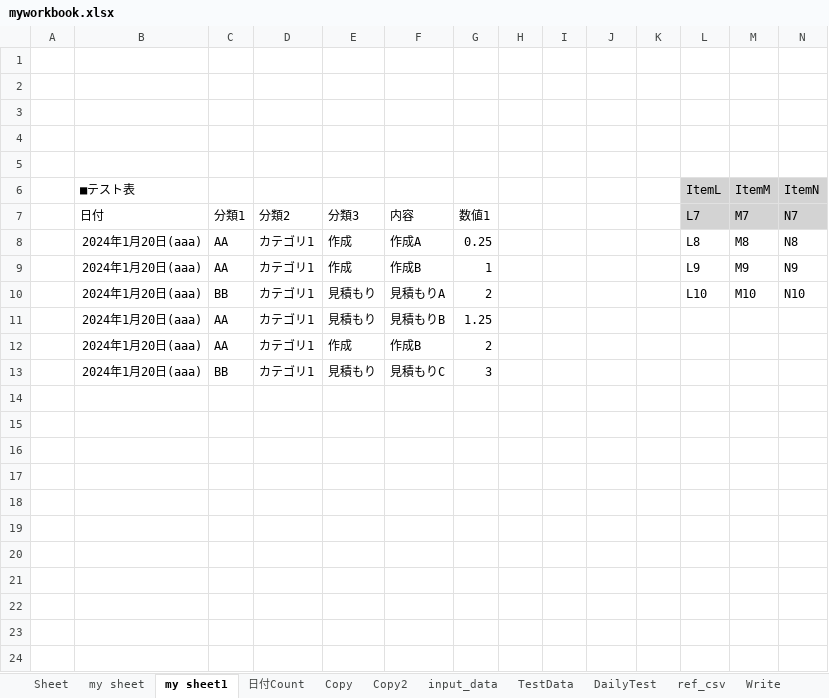
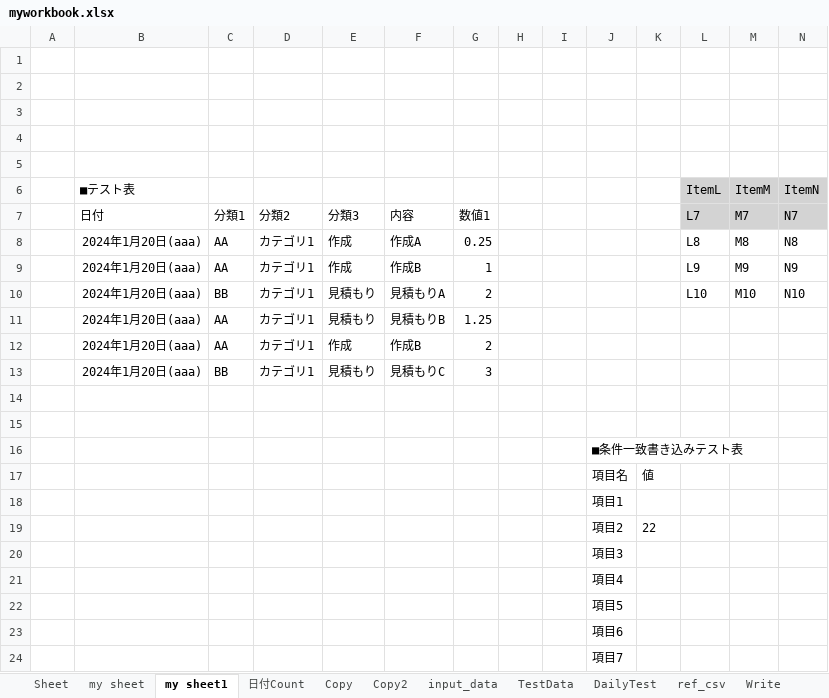
Before and after one commit to guigui55-ok/Repository4_python, an Excel workbook: excel_test/myworkbook.xlsx, sheet my sheet1, drawn as a sheet; values as stored, in another font and other column widths than the file's, no borders; the diff names each change by its address in the sheet, - before the commit and + after, or states it on an @@ line.

```diff
--- a/excel_test/myworkbook.xlsx (sheet my sheet1)
+++ b/excel_test/myworkbook.xlsx (sheet my sheet1)
+row 14: (empty)
+row 15: (empty)
+row 16:  |  |  |  |  |  |  |  |  | ■条件一致書き込みテスト表
+row 17:  |  |  |  |  |  |  |  |  | 項目名 | 値
+row 18:  |  |  |  |  |  |  |  |  | 項目1
+row 19:  |  |  |  |  |  |  |  |  | 項目2 | 22
+row 20:  |  |  |  |  |  |  |  |  | 項目3
+row 21:  |  |  |  |  |  |  |  |  | 項目4
+row 22:  |  |  |  |  |  |  |  |  | 項目5
+row 23:  |  |  |  |  |  |  |  |  | 項目6
+row 24:  |  |  |  |  |  |  |  |  | 項目7
```
Also changed, not shown: sheet 日付Count, sheet Sheet, 6 other files.
